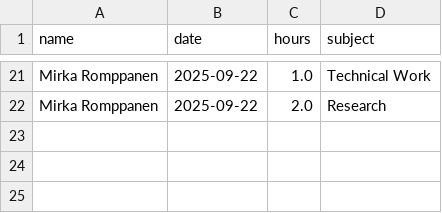
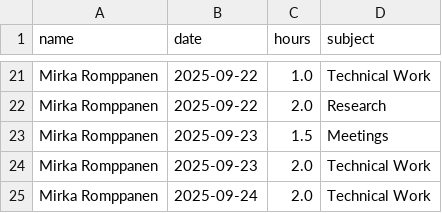
Before and after one commit to hamk-ai-autumn2025/athena-ai-lab, a CSV file: ai-project/docs/hour-tracking/hour_tracking_files/mirka_romppanen_hours.csv, drawn as a sheet; only a part is shown, gaps mark what is left out.

Commit message:
Update hours

```diff
--- a/ai-project/docs/hour-tracking/hour_tracking_files/mirka_romppanen_hours.csv
+++ b/ai-project/docs/hour-tracking/hour_tracking_files/mirka_romppanen_hours.csv
@@ -22 +22,4 @@ Mirka Romppanen,2025-09-22,1.0,Technical Work
 Mirka Romppanen,2025-09-22,2.0,Research
+Mirka Romppanen,2025-09-23,1.5,Meetings
+Mirka Romppanen,2025-09-23,2.0,Technical Work
+Mirka Romppanen,2025-09-24,2.0,Technical Work
```
Also changed, not shown: 1 other file.
